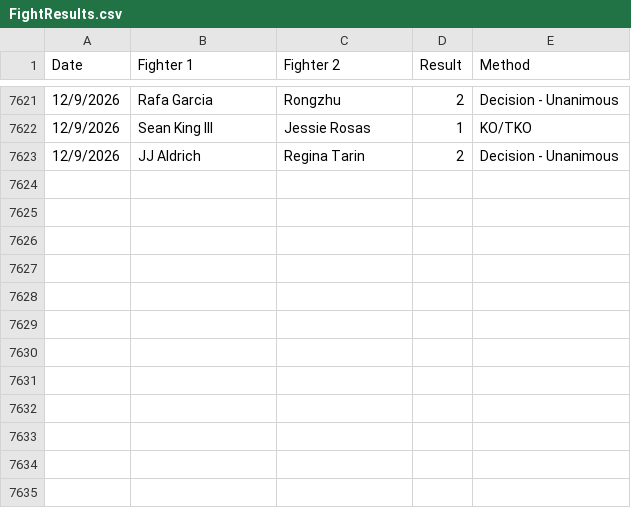
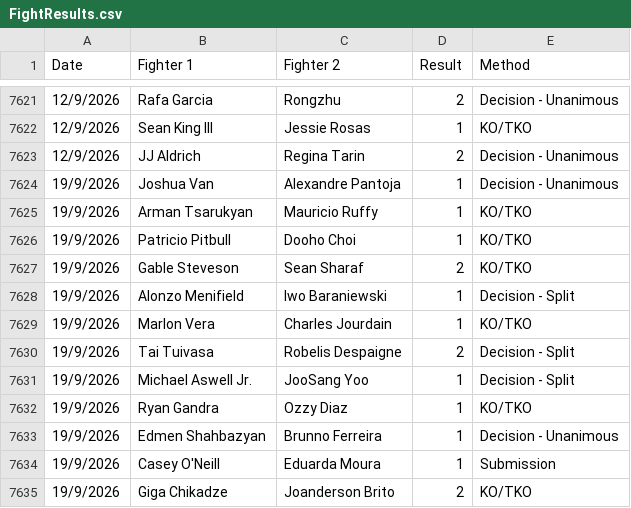
Before and after one commit to Sam-Armstrong/UFC-Almanac, a CSV file: data/FightResults.csv, drawn as a sheet; only a part is shown, gaps mark what is left out.

```diff
--- a/data/FightResults.csv
+++ b/data/FightResults.csv
@@ -7623 +7623,13 @@ Date,Fighter 1,Fighter 2,Result,Method
 12/9/2026,JJ Aldrich,Regina Tarin,2,Decision - Unanimous
+19/9/2026,Joshua Van,Alexandre Pantoja,1,Decision - Unanimous
+19/9/2026,Arman Tsarukyan,Mauricio Ruffy,1,KO/TKO
+19/9/2026,Patricio Pitbull,Dooho Choi,1,KO/TKO
+19/9/2026,Gable Steveson,Sean Sharaf,2,KO/TKO
+19/9/2026,Alonzo Menifield,Iwo Baraniewski,1,Decision - Split
+19/9/2026,Marlon Vera,Charles Jourdain,1,KO/TKO
+19/9/2026,Tai Tuivasa,Robelis Despaigne,2,Decision - Split
+19/9/2026,Michael Aswell Jr.,JooSang Yoo,1,Decision - Split
+19/9/2026,Ryan Gandra,Ozzy Diaz,1,KO/TKO
+19/9/2026,Edmen Shahbazyan,Brunno Ferreira,1,Decision - Unanimous
+19/9/2026,Casey O'Neill,Eduarda Moura,1,Submission
+19/9/2026,Giga Chikadze,Joanderson Brito,2,KO/TKO
```
Also changed, not shown: data/FightStats.csv.
